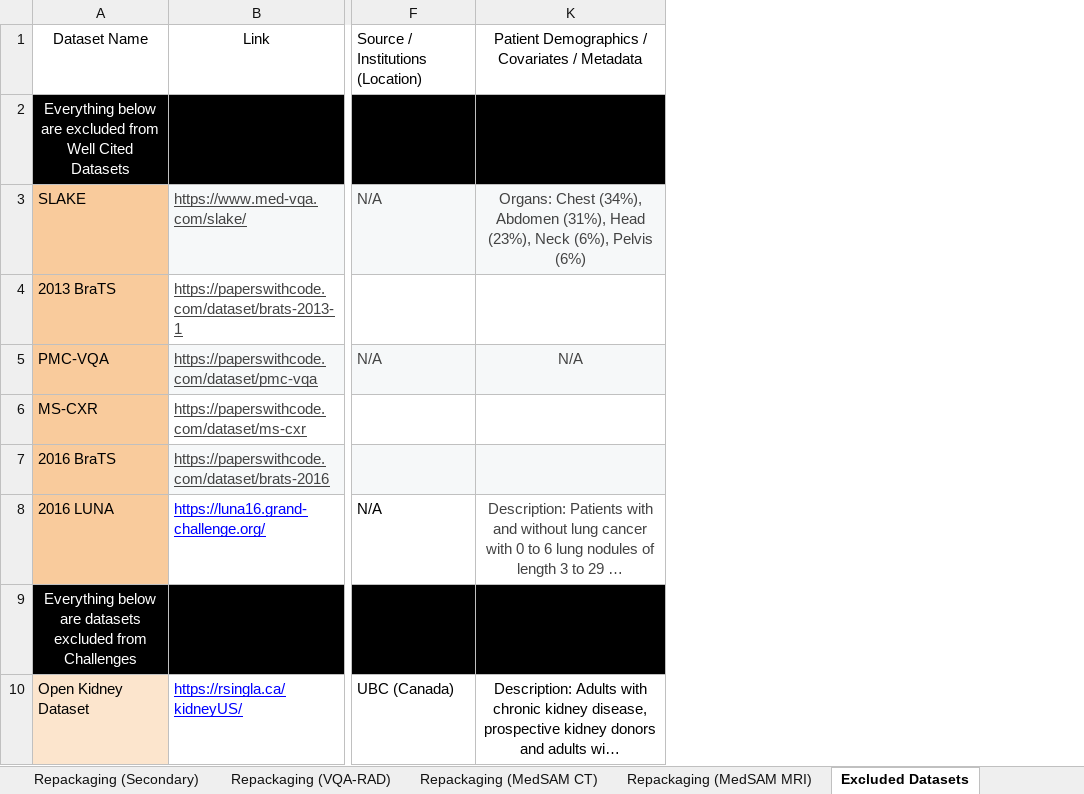
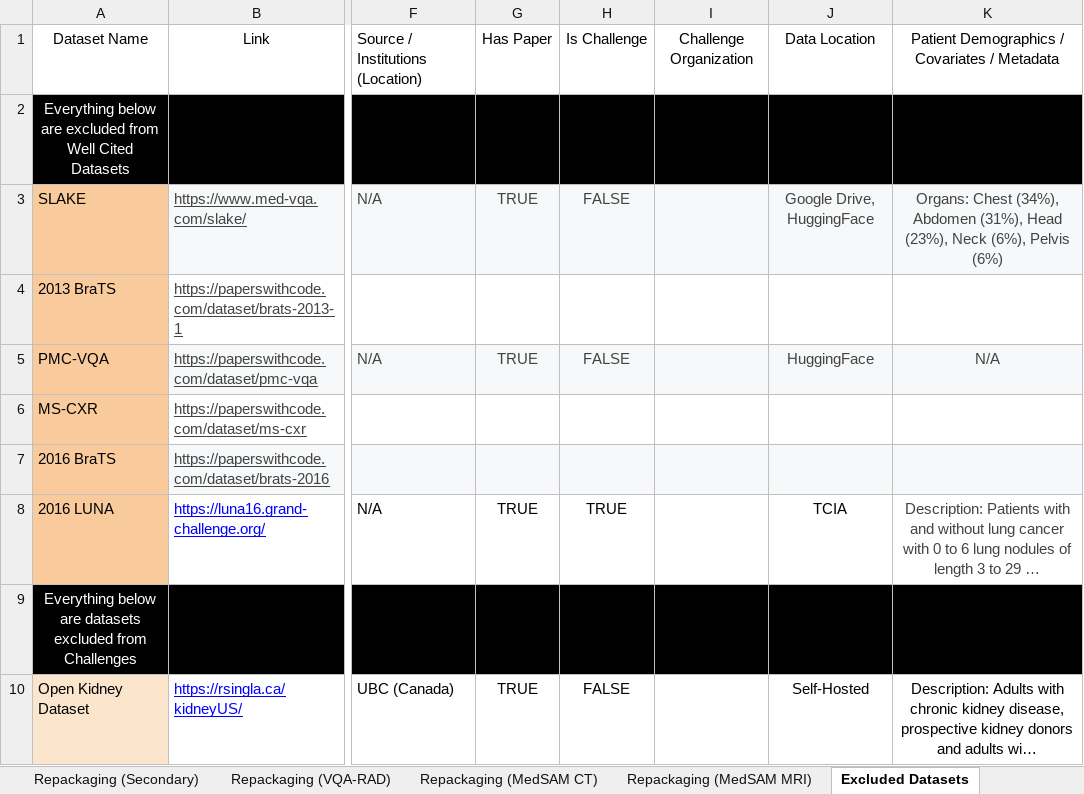
Before and after one commit to stan-hua/ped_vs_adults-cxr, an Excel workbook: data/metadata/public_datasets_metadata.xlsx, sheet Excluded Datasets, drawn as a sheet; only a part is shown, gaps mark what is left out; long unchanged cells end in …; values as stored, in another font and other column widths than the file's, no borders; charts and pictures and table styles not drawn; the diff covers the shown part only; the diff names each change by its address in the sheet, - before the commit and + after, or states it on an @@ line.

```diff
--- a/data/metadata/public_datasets_metadata.xlsx (sheet Excluded Datasets)
+++ b/data/metadata/public_datasets_metadata.xlsx (sheet Excluded Datasets)
@@ column G unhidden, rows 1-10: Has Paper |  | TRUE |  | TRUE |  |  | TRUE |  | TRUE @@
@@ column H unhidden, rows 1-10: Is Challenge |  | FALSE |  | FALSE |  |  | TRUE |  | FALSE @@
@@ column I unhidden, row 1: Challenge Organization @@
@@ column J unhidden, rows 1-10: Data Location |  | Google Drive, HuggingFace |  | HuggingFace |  |  | TCIA |  | Self-Hosted @@
```
Also changed, not shown: 13 edited cells and cell formats elsewhere in this sheet, sheet Well-Cited Datasets, sheet Data Collection (MIDRC), sheet Data Collection (Stanford AIMI), sheet Challenges, hidden cells, 10 other files.
